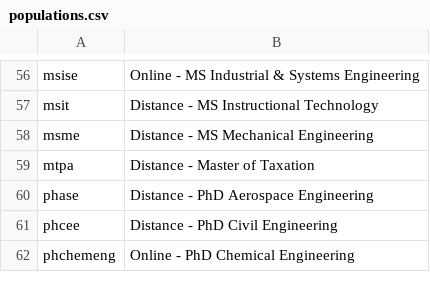
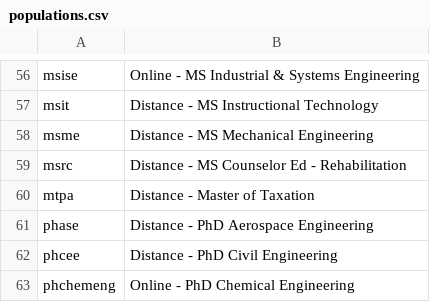
Before and after one commit to oretoise/slate, a CSV file: scripts/populations.csv, drawn as a sheet; only a part is shown, gaps mark what is left out; the diff names each change by its address in the sheet, - before the commit and + after, or states it on an @@ line.

Commit message:
MSRC and other edits

```diff
--- a/scripts/populations.csv
+++ b/scripts/populations.csv
+row 59: msrc | Distance - MS Counselor Ed - Rehabilitation
```
Also changed, not shown: 24 other files.
